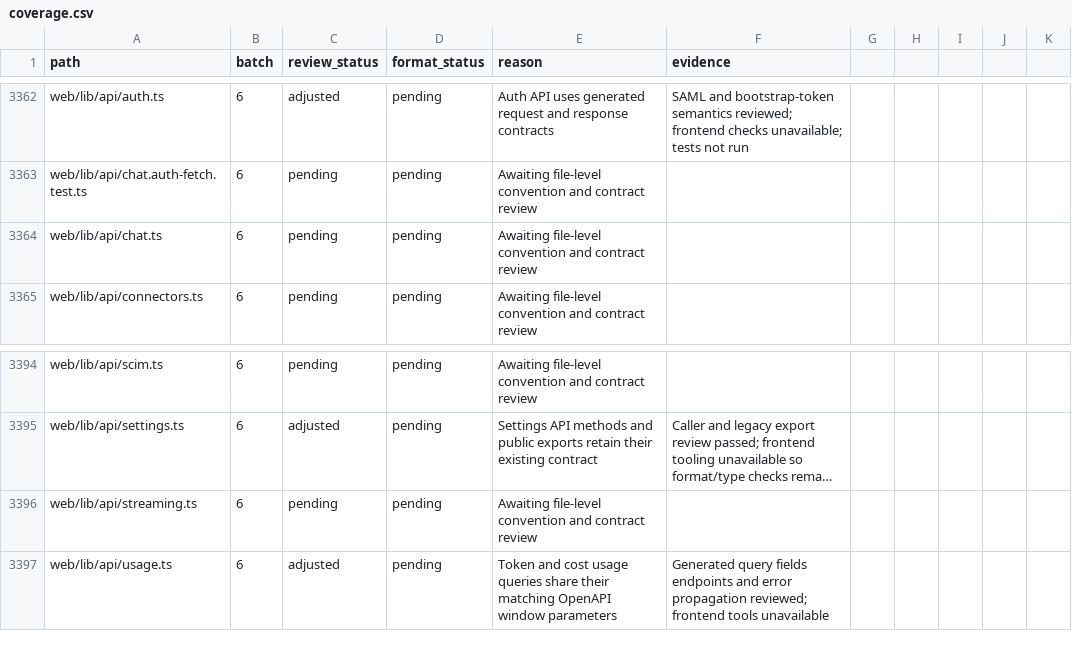
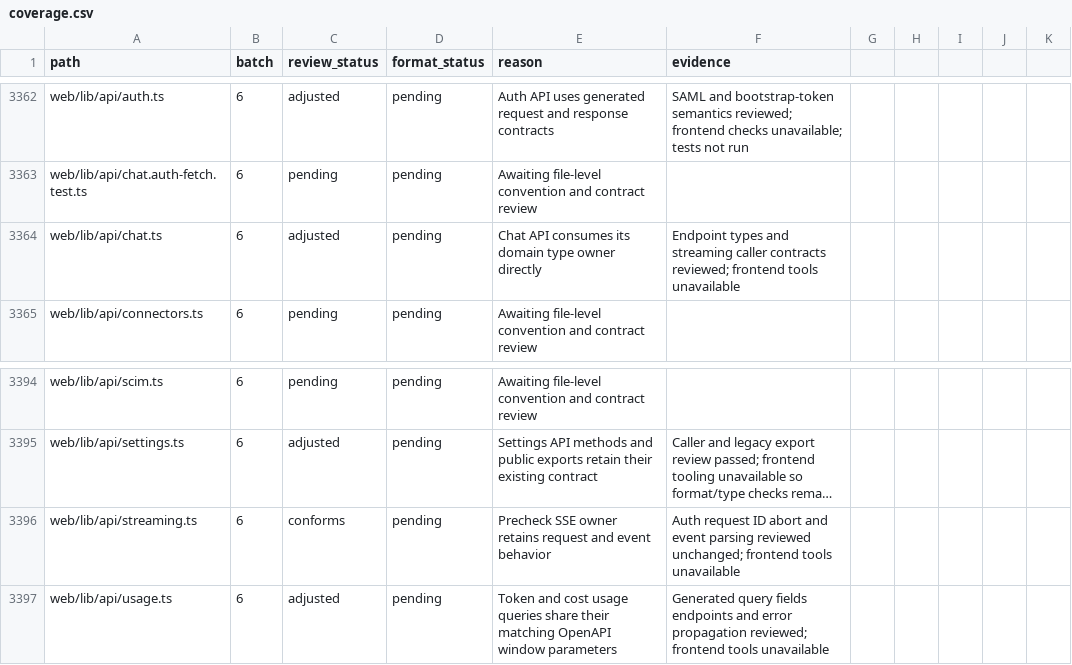
Before and after one commit to skygazer42/MimirQ, a CSV file: docs/maintenance/style-unification/coverage.csv, drawn as a sheet; only a part is shown, gaps mark what is left out; long unchanged cells end in …; the diff names each change by its address in the sheet, - before the commit and + after, or states it on an @@ line.

Commit message:
docs(refactor): record chat API type audit

```diff
--- a/docs/maintenance/style-unification/coverage.csv
+++ b/docs/maintenance/style-unification/coverage.csv
-C3364 (review_status): pending
+C3364 (review_status): adjusted
-E3364 (reason): Awaiting file-level convention and contract review
+E3364 (reason): Chat API consumes its domain type owner directly
-F3364 (evidence): (empty)
+F3364 (evidence): Endpoint types and streaming caller contracts reviewed; frontend tools unavailable
-C3396 (review_status): pending
+C3396 (review_status): conforms
-E3396 (reason): Awaiting file-level convention and contract review
+E3396 (reason): Precheck SSE owner retains request and event behavior
-F3396 (evidence): (empty)
+F3396 (evidence): Auth request ID abort and event parsing reviewed unchanged; frontend tools unavailable
```
Also changed, not shown: 2 other files.
